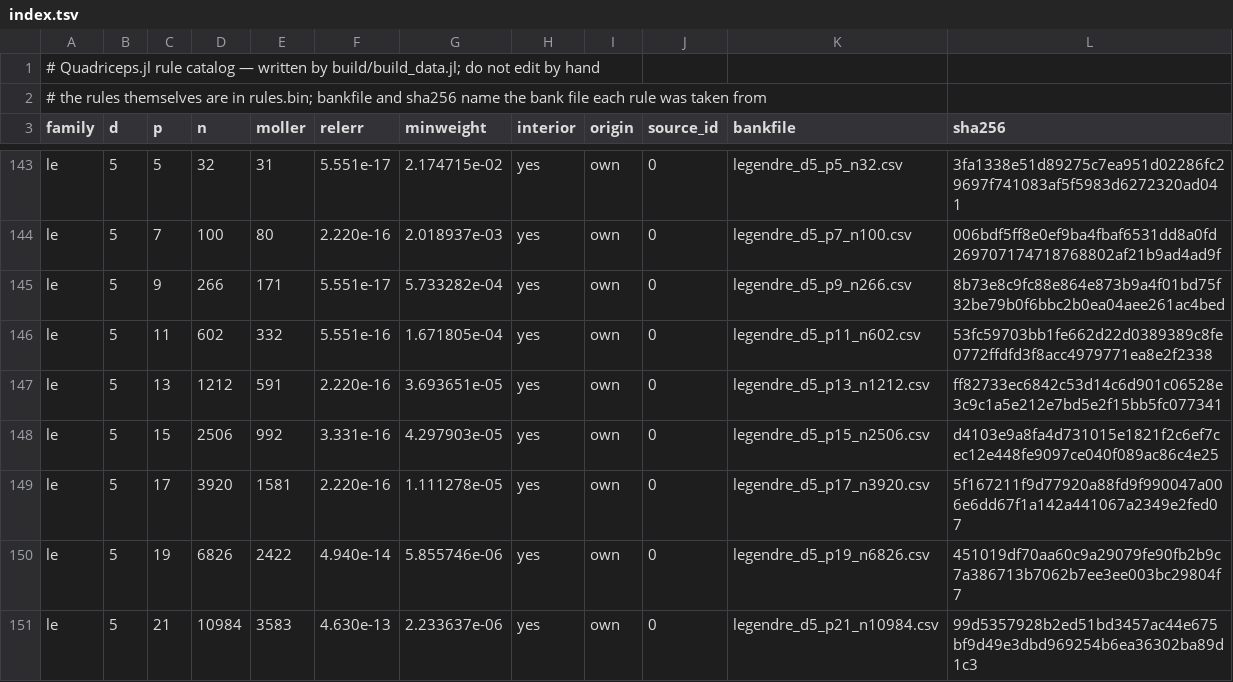
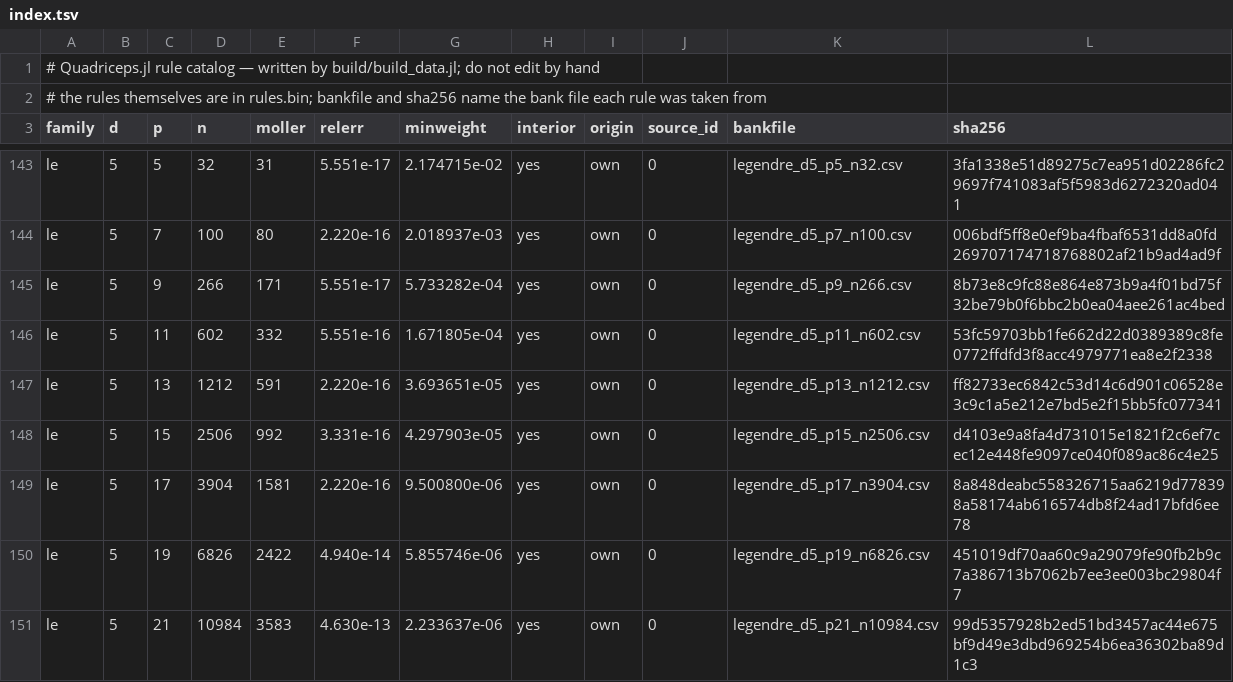
Before and after one commit to NittanyLion/Quadriceps.jl, a TSV file: data/index.tsv, drawn as a sheet; only a part is shown, gaps mark what is left out.

Commit message:
Data update from the rule bank
Le d=5 p=17: n 3920 → 3904

```diff
--- a/data/index.tsv
+++ b/data/index.tsv
@@ -148,3 +148,3 @@ le	5	13	1212	591	2.220e-16	3.693651e-05	yes	own	0	legendre_d5_p13_n1212.csv	ff82
 le	5	15	2506	992	3.331e-16	4.297903e-05	yes	own	0	legendre_d5_p15_n2506.csv	d4103e9a8fa4d731015e1821f2c6ef7cec12e448fe9097ce040f089ac86c4e25
-le	5	17	3920	1581	2.220e-16	1.111278e-05	yes	own	0	legendre_d5_p17_n3920.csv	5f167211f9d77920a88fd9f990047a006e6dd67f1a142a441067a2349e2fed07
+le	5	17	3904	1581	2.220e-16	9.500800e-06	yes	own	0	legendre_d5_p17_n3904.csv	8a848deabc558326715aa6219d778398a58174ab616574db8f24ad17bfd6ee78
 le	5	19	6826	2422	4.940e-14	5.855746e-06	yes	own	0	legendre_d5_p19_n6826.csv	451019df70aa60c9a29079fe90fb2b9c7a386713b7062b7ee3ee003bc29804f7
```
Also changed, not shown: 2 other files.
